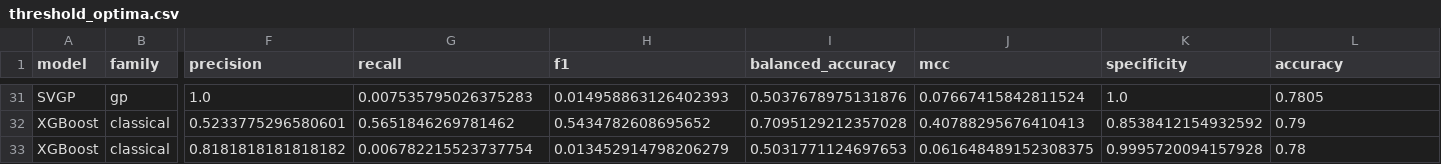
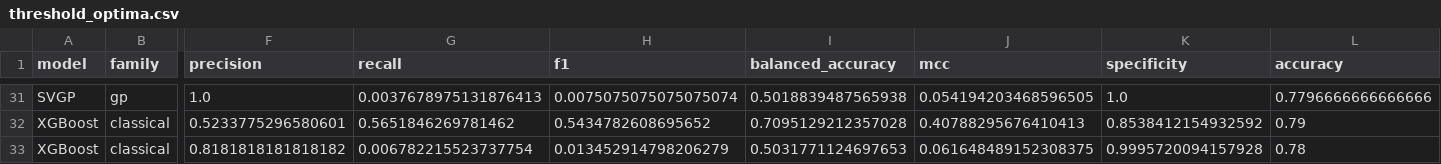
Before and after one commit to adambuckley12/MATH492-Deep-Gaussian-Processes, a CSV file: code/credit-card-pd-uci/src/results/large/tables/threshold_optima.csv, drawn as a sheet; only a part is shown, gaps mark what is left out; the diff covers the shown part only; the diff names each change by its address in the sheet, - before the commit and + after, or states it on an @@ line.

```diff
--- a/code/credit-card-pd-uci/src/results/large/tables/threshold_optima.csv
+++ b/code/credit-card-pd-uci/src/results/large/tables/threshold_optima.csv
-G31 (recall): 0.007535795026375283
+G31 (recall): 0.0037678975131876413
-H31 (f1): 0.014958863126402393
+H31 (f1): 0.0075075075075075074
-I31 (balanced_accuracy): 0.5037678975131876
+I31 (balanced_accuracy): 0.5018839487565938
-J31 (mcc): 0.07667415842811524
+J31 (mcc): 0.054194203468596505
-L31 (accuracy): 0.7805
+L31 (accuracy): 0.7796666666666666
```
Also changed, not shown: 4 added rows, 4 removed rows and 91 edited cells elsewhere in this file, code/credit-card-pd-uci/src/results/large/tables/metrics.csv, code/credit-card-pd-uci/src/results/large/tables/threshold_sweep.csv, 52 other files.
